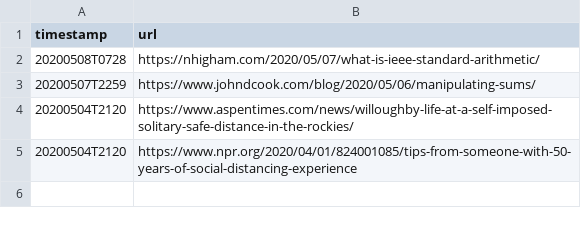
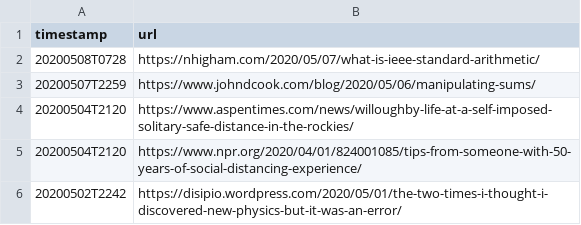
Before and after one commit to alessandro-gentilini/alessandro-gentilini.github.io, a CSV file: ritagli/ritagli.csv, drawn as a sheet.

```diff
--- a/ritagli/ritagli.csv
+++ b/ritagli/ritagli.csv
@@ -4,2 +4,3 @@ timestamp,url
 20200504T2120,https://www.aspentimes.com/news/willoughby-life-at-a-self-imposed-solitary-safe-distance-in-the-rockies/
-20200504T2120,https://www.npr.org/2020/04/01/824001085/tips-from-someone-with-50-years-of-social-distancing-experience
+20200504T2120,https://www.npr.org/2020/04/01/824001085/tips-from-someone-with-50-years-of-social-distancing-experience/
+20200502T2242,https://disipio.wordpress.com/2020/05/01/the-two-times-i-thought-i-discovered-new-physics-but-it-was-an-error/
```
Also changed, not shown: 2 other files.
